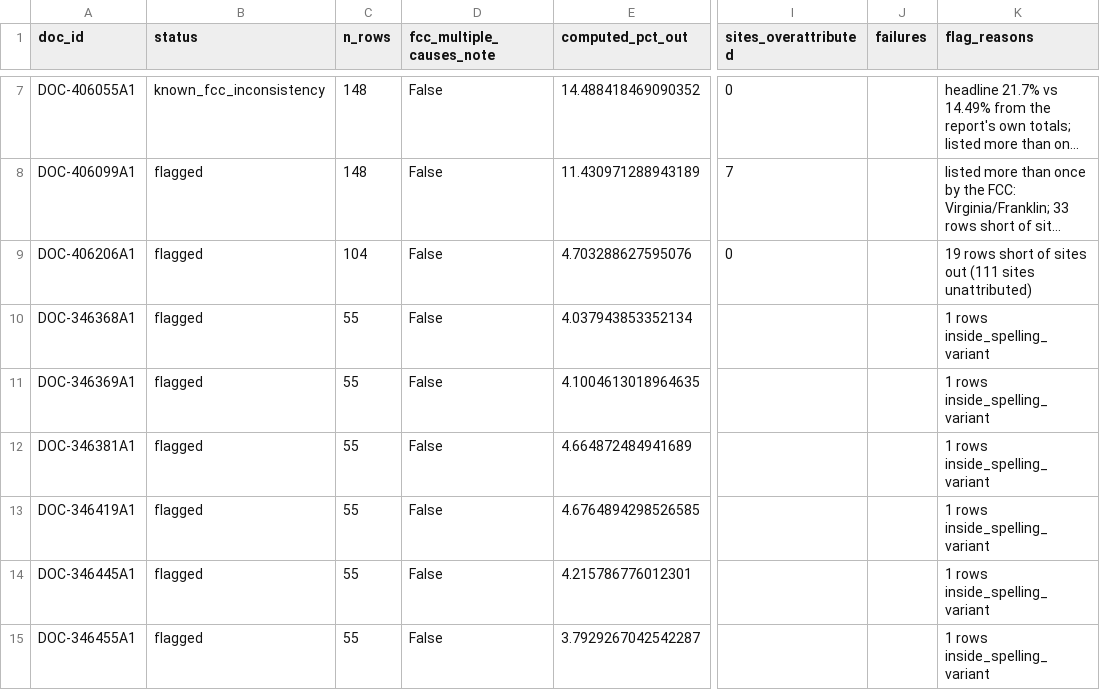
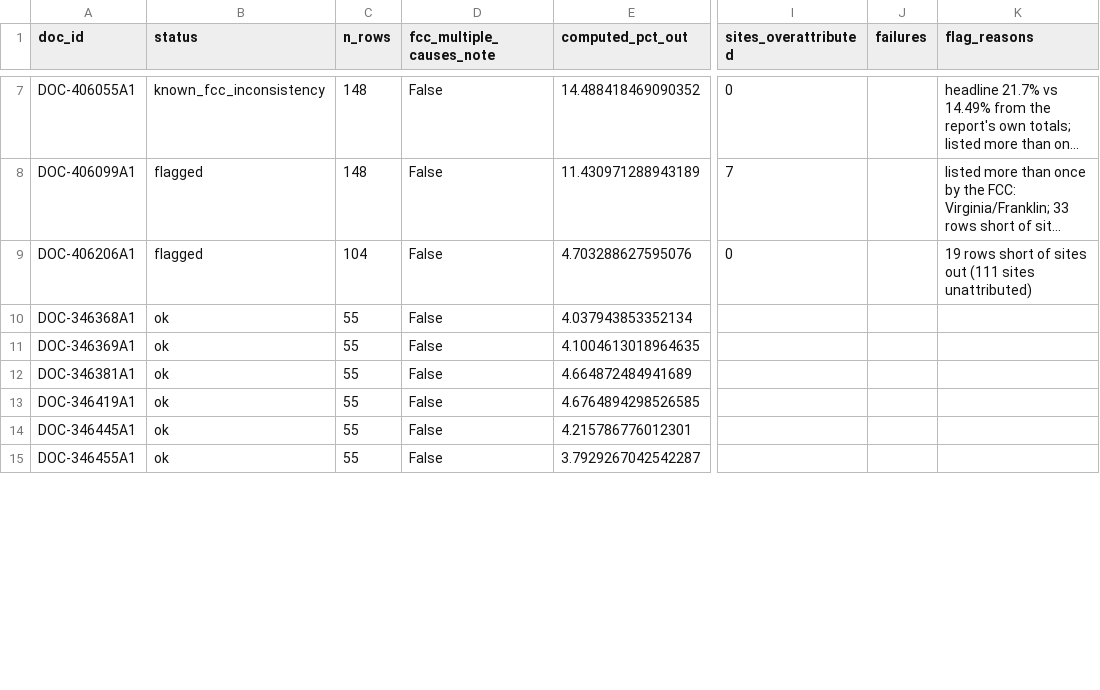
Before and after one commit to ts2427/when-the-network-goes-dark-data, a CSV file: data/analysis/validation/validation_dirs.csv, drawn as a sheet; only a part is shown, gaps mark what is left out; long unchanged cells end in …; the diff covers the shown part only; the diff names each change by its address in the sheet, - before the commit and + after, or states it on an @@ line.

```diff
--- a/data/analysis/validation/validation_dirs.csv
+++ b/data/analysis/validation/validation_dirs.csv
-B10:B15 (status): flagged
+B10:B15 (status): ok
-K10:K15 (flag_reasons): 1 rows inside_spelling_variant
+K10:K15 (flag_reasons): (empty)
```
Also changed, not shown: 15 edited cells elsewhere in this file, code/manifest/reporting_areas.csv, data/analysis/validation/area_status_counts.csv, 21 other files.
